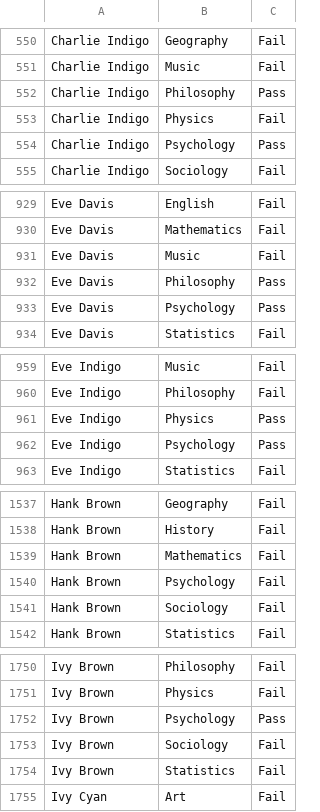
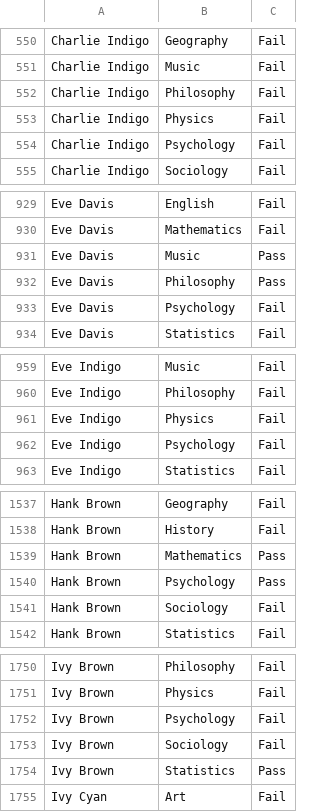
Before and after one commit to austral-prog/tp-university-Facugarciar0805, a CSV file: src/main/resources/solution_3.csv, drawn as a sheet; only a part is shown, gaps mark what is left out; the diff covers the shown part only.

```diff
--- a/src/main/resources/solution_3.csv
+++ b/src/main/resources/solution_3.csv
@@ -551,5 +551,5 @@ Charlie Indigo,Geography,Fail
 Charlie Indigo,Music,Fail
-Charlie Indigo,Philosophy,Pass
+Charlie Indigo,Philosophy,Fail
 Charlie Indigo,Physics,Fail
-Charlie Indigo,Psychology,Pass
+Charlie Indigo,Psychology,Fail
 Charlie Indigo,Sociology,Fail
@@ -930,5 +930,5 @@ Eve Davis,English,Fail
 Eve Davis,Mathematics,Fail
-Eve Davis,Music,Fail
+Eve Davis,Music,Pass
 Eve Davis,Philosophy,Pass
-Eve Davis,Psychology,Pass
+Eve Davis,Psychology,Fail
 Eve Davis,Statistics,Fail
@@ -960,4 +960,4 @@ Eve Indigo,Music,Fail
 Eve Indigo,Philosophy,Fail
-Eve Indigo,Physics,Pass
-Eve Indigo,Psychology,Pass
+Eve Indigo,Physics,Fail
+Eve Indigo,Psychology,Fail
 Eve Indigo,Statistics,Fail
@@ -1538,4 +1538,4 @@ Hank Brown,Geography,Fail
 Hank Brown,History,Fail
-Hank Brown,Mathematics,Fail
-Hank Brown,Psychology,Fail
+Hank Brown,Mathematics,Pass
+Hank Brown,Psychology,Pass
 Hank Brown,Sociology,Fail
@@ -1751,5 +1751,5 @@ Ivy Brown,Philosophy,Fail
 Ivy Brown,Physics,Fail
-Ivy Brown,Psychology,Pass
+Ivy Brown,Psychology,Fail
 Ivy Brown,Sociology,Fail
-Ivy Brown,Statistics,Fail
+Ivy Brown,Statistics,Pass
 Ivy Cyan,Art,Fail
```
Also changed, not shown: 160 edited cells elsewhere in this file, 30 other files.
